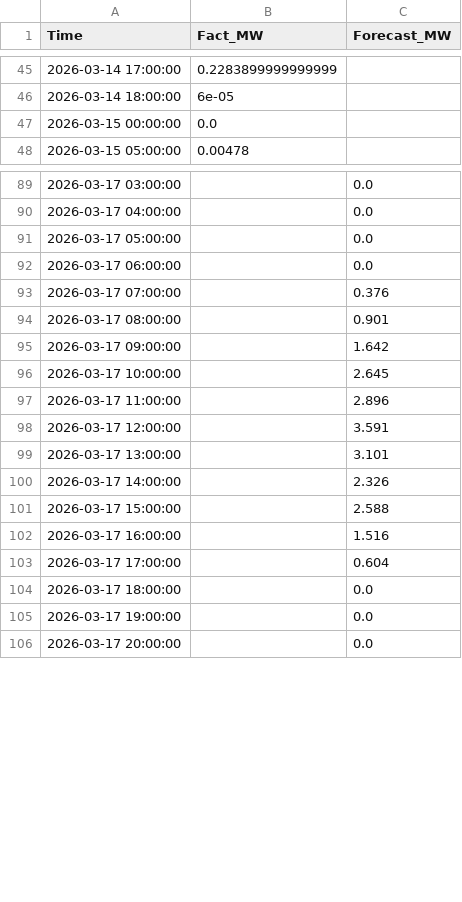
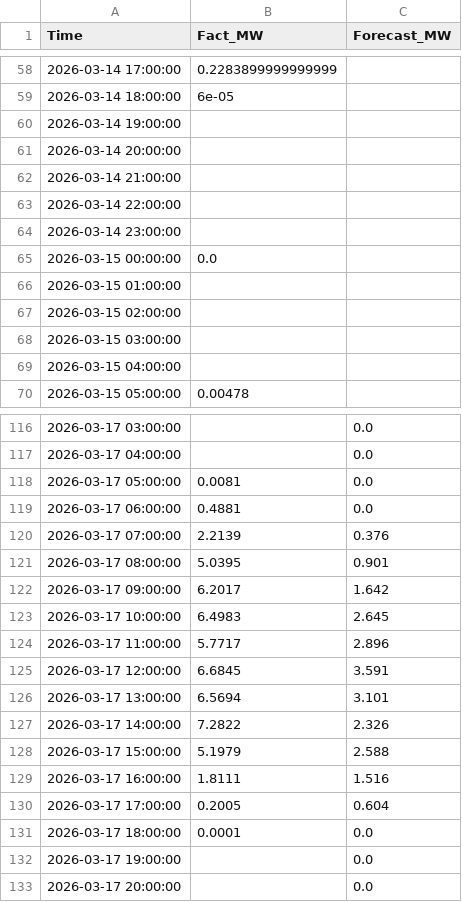
Before and after one commit to SergejKolesnik/Solar-Monitoring-System, a CSV file: solar_ai_base.csv, drawn as a sheet; only a part is shown, gaps mark what is left out; the diff covers the shown part only.

Commit message:
Auto-update: Sync Forecast and Fact

```diff
--- a/solar_ai_base.csv
+++ b/solar_ai_base.csv
@@ -46,3 +59,12 @@ Time,Fact_MW,Forecast_MW
 2026-03-14 18:00:00,6e-05,
+2026-03-14 19:00:00,,
+2026-03-14 20:00:00,,
+2026-03-14 21:00:00,,
+2026-03-14 22:00:00,,
+2026-03-14 23:00:00,,
 2026-03-15 00:00:00,0.0,
+2026-03-15 01:00:00,,
+2026-03-15 02:00:00,,
+2026-03-15 03:00:00,,
+2026-03-15 04:00:00,,
 2026-03-15 05:00:00,0.00478,
@@ -90,16 +117,16 @@ Time,Fact_MW,Forecast_MW
 2026-03-17 04:00:00,,0.0
-2026-03-17 05:00:00,,0.0
-2026-03-17 06:00:00,,0.0
-2026-03-17 07:00:00,,0.376
-2026-03-17 08:00:00,,0.901
-2026-03-17 09:00:00,,1.642
-2026-03-17 10:00:00,,2.645
-2026-03-17 11:00:00,,2.896
-2026-03-17 12:00:00,,3.591
-2026-03-17 13:00:00,,3.101
-2026-03-17 14:00:00,,2.326
-2026-03-17 15:00:00,,2.588
-2026-03-17 16:00:00,,1.516
-2026-03-17 17:00:00,,0.604
-2026-03-17 18:00:00,,0.0
+2026-03-17 05:00:00,0.0081,0.0
+2026-03-17 06:00:00,0.4881,0.0
+2026-03-17 07:00:00,2.2139,0.376
+2026-03-17 08:00:00,5.0395,0.901
+2026-03-17 09:00:00,6.2017,1.642
+2026-03-17 10:00:00,6.4983,2.645
+2026-03-17 11:00:00,5.7717,2.896
+2026-03-17 12:00:00,6.6845,3.591
+2026-03-17 13:00:00,6.5694,3.101
+2026-03-17 14:00:00,7.2822,2.326
+2026-03-17 15:00:00,5.1979,2.588
+2026-03-17 16:00:00,1.8111,1.516
+2026-03-17 17:00:00,0.2005,0.604
+2026-03-17 18:00:00,0.0001,0.0
 2026-03-17 19:00:00,,0.0
```
Also changed, not shown: 41 added rows and 14 edited cells elsewhere in this file.
